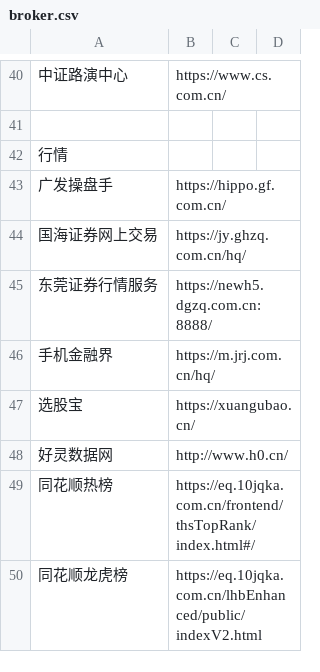
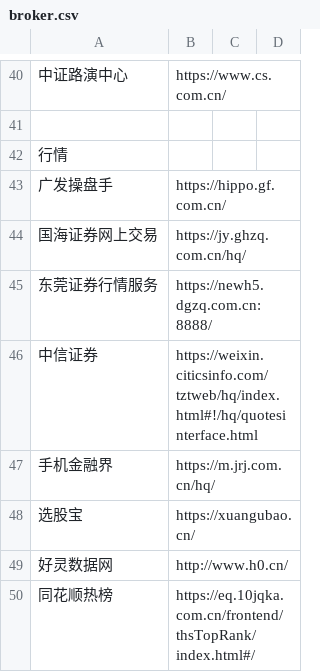
Before and after one commit to stbui/link, a CSV file: csv/broker.csv, drawn as a sheet; only a part is shown, gaps mark what is left out; the shorter side is filled out with more unchanged rows; the diff covers the shown part only; the diff names each change by its address in the sheet, - before the commit and + after, or states it on an @@ line.

```diff
--- a/csv/broker.csv
+++ b/csv/broker.csv
+row 46: 中信证券 | https://weixin.citicsinfo.com/tztweb/hq/index.html#!/hq/quotesinterface.html
```
Also changed, not shown: 94 added rows elsewhere in this file, 4 other files.
